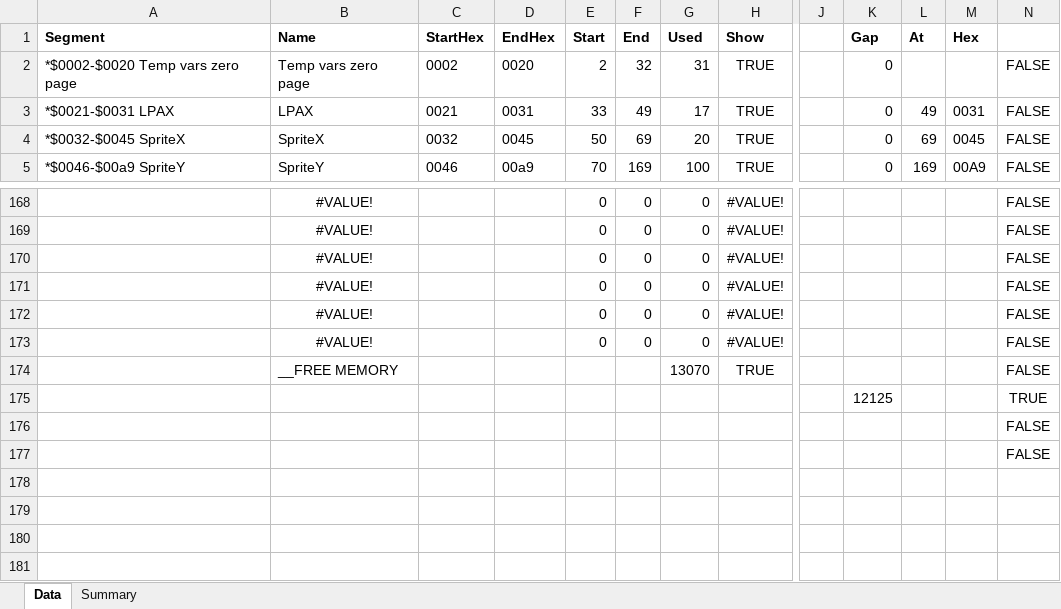
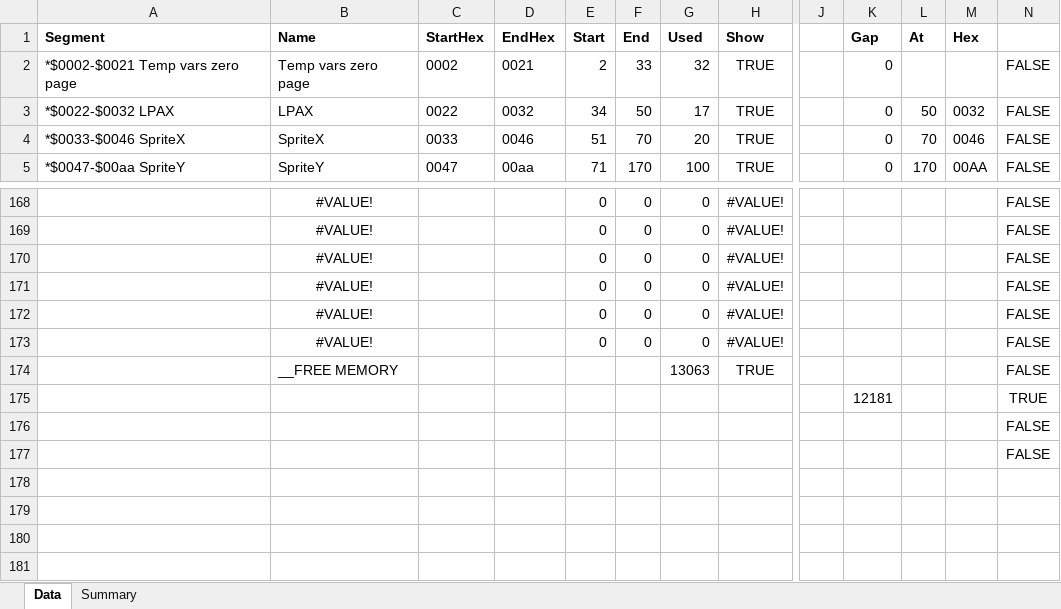
Before and after one commit to 1888games/GalagaC64, an Excel workbook: Assets/memory_map.xlsx, sheet Data, drawn as a sheet; only a part is shown, gaps mark what is left out; values as stored, in another font and other column widths than the file's, no borders; the diff covers the shown part only; the diff names each change by its address in the sheet, - before the commit and + after, or states it on an @@ line.

```diff
--- a/Assets/memory_map.xlsx (sheet Data)
+++ b/Assets/memory_map.xlsx (sheet Data)
-A2 (Segment): *$0002-$0020 Temp vars zero page
+A2 (Segment): *$0002-$0021 Temp vars zero page
-D2 (EndHex): 0020
+D2 (EndHex): 0021
-F2 (End): 32
+F2 (End): 33
-G2 (Used): 31
+G2 (Used): 32
-A3 (Segment): *$0021-$0031 LPAX
+A3 (Segment): *$0022-$0032 LPAX
-C3 (StartHex): 0021
+C3 (StartHex): 0022
-D3 (EndHex): 0031
+D3 (EndHex): 0032
-E3 (Start): 33
+E3 (Start): 34
-F3 (End): 49
+F3 (End): 50
-L3 (At): 49
+L3 (At): 50
-M3 (Hex): 0031
+M3 (Hex): 0032
-A4 (Segment): *$0032-$0045 SpriteX
+A4 (Segment): *$0033-$0046 SpriteX
-C4 (StartHex): 0032
+C4 (StartHex): 0033
-D4 (EndHex): 0045
+D4 (EndHex): 0046
-E4 (Start): 50
+E4 (Start): 51
-F4 (End): 69
+F4 (End): 70
-L4 (At): 69
+L4 (At): 70
-M4 (Hex): 0045
+M4 (Hex): 0046
-A5 (Segment): *$0046-$00a9 SpriteY
+A5 (Segment): *$0047-$00aa SpriteY
-C5 (StartHex): 0046
+C5 (StartHex): 0047
-D5 (EndHex): 00a9
+D5 (EndHex): 00aa
-E5 (Start): 70
+E5 (Start): 71
-F5 (End): 169
+F5 (End): 170
-L5 (At): 169
+L5 (At): 170
-M5 (Hex): 00A9
+M5 (Hex): 00AA
-G174 (Used): 13070
+G174 (Used): 13063
-K175 (Gap): 12125
+K175 (Gap): 12181
```
Also changed, not shown: 32 added rows, 32 removed rows and 190 edited cells elsewhere in this sheet, sheet Summary, formulas that keep their value, 6 other files.
